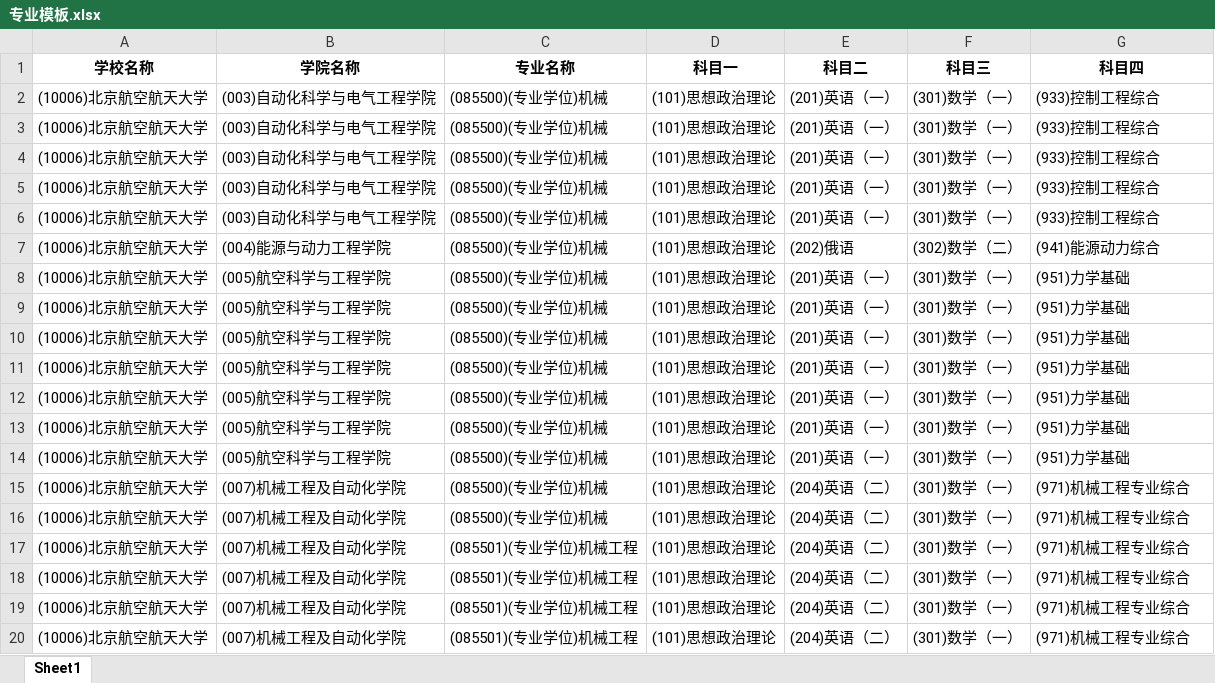
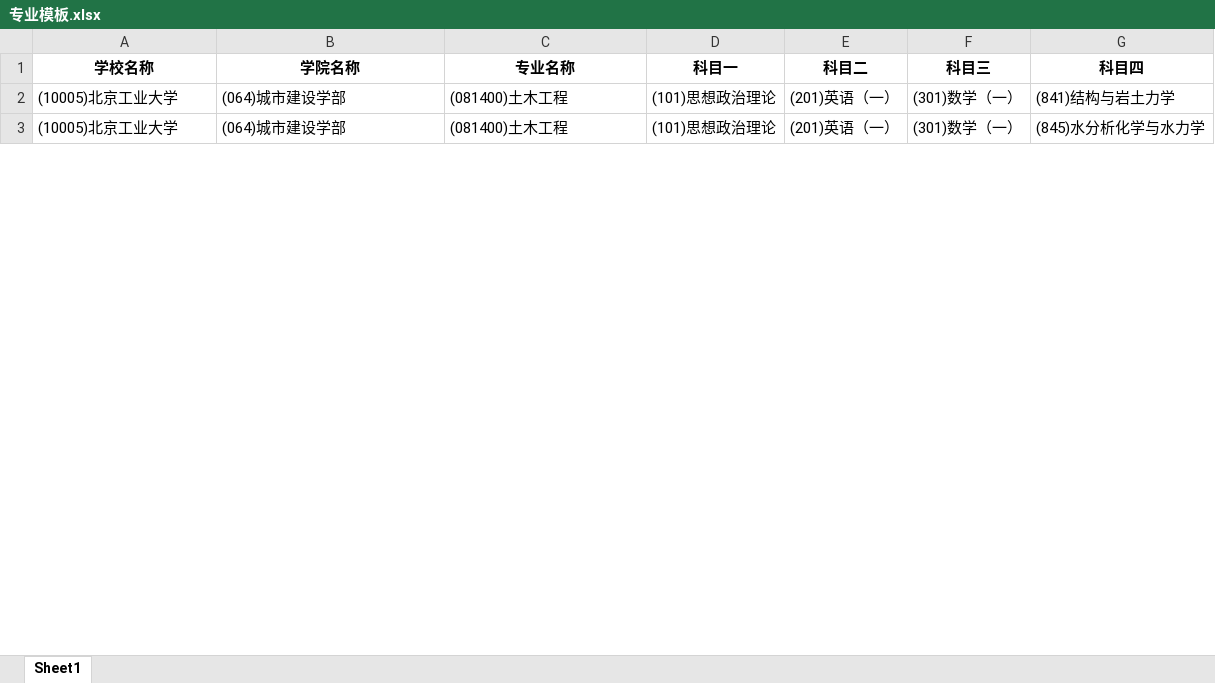
Before and after one commit to Joelsenior/yzw_spider, an Excel workbook: spilt/专业模板.xlsx, sheet Sheet1, drawn as a sheet; only a part is shown; values as stored, in another font and other column widths than the file's, no borders; removed rows and columns are numbered as before the commit, all else as after; the diff covers the shown part only; the diff names each change by its address in the sheet, - before the commit and + after, or states it on an @@ line.

```diff
--- a/spilt/专业模板.xlsx (sheet Sheet1)
+++ b/spilt/专业模板.xlsx (sheet Sheet1)
-row 2: (10006)北京航空航天大学 | (003)自动化科学与电气工程学院 | (085500)(专业学位)机械 | (101)思想政治理论 | (201)英语（一） | (301)数学（一） | (933)控制工程综合
-row 3: (10006)北京航空航天大学 | (003)自动化科学与电气工程学院 | (085500)(专业学位)机械 | (101)思想政治理论 | (201)英语（一） | (301)数学（一） | (933)控制工程综合
-row 4: (10006)北京航空航天大学 | (003)自动化科学与电气工程学院 | (085500)(专业学位)机械 | (101)思想政治理论 | (201)英语（一） | (301)数学（一） | (933)控制工程综合
-row 5: (10006)北京航空航天大学 | (003)自动化科学与电气工程学院 | (085500)(专业学位)机械 | (101)思想政治理论 | (201)英语（一） | (301)数学（一） | (933)控制工程综合
-row 6: (10006)北京航空航天大学 | (003)自动化科学与电气工程学院 | (085500)(专业学位)机械 | (101)思想政治理论 | (201)英语（一） | (301)数学（一） | (933)控制工程综合
-row 7: (10006)北京航空航天大学 | (004)能源与动力工程学院 | (085500)(专业学位)机械 | (101)思想政治理论 | (202)俄语 | (302)数学（二） | (941)能源动力综合
-A2:A3 (学校名称): (10006)北京航空航天大学
+A2:A3 (学校名称): (10005)北京工业大学
-B2:B3 (学院名称): (005)航空科学与工程学院
+B2:B3 (学院名称): (064)城市建设学部
-C2:C3 (专业名称): (085500)(专业学位)机械
+C2:C3 (专业名称): (081400)土木工程
-G2 (科目四): (951)力学基础
+G2 (科目四): (841)结构与岩土力学
-G3 (科目四): (951)力学基础
+G3 (科目四): (845)水分析化学与水力学
-row 10: (10006)北京航空航天大学 | (005)航空科学与工程学院 | (085500)(专业学位)机械 | (101)思想政治理论 | (201)英语（一） | (301)数学（一） | (951)力学基础
-row 11: (10006)北京航空航天大学 | (005)航空科学与工程学院 | (085500)(专业学位)机械 | (101)思想政治理论 | (201)英语（一） | (301)数学（一） | (951)力学基础
-row 12: (10006)北京航空航天大学 | (005)航空科学与工程学院 | (085500)(专业学位)机械 | (101)思想政治理论 | (201)英语（一） | (301)数学（一） | (951)力学基础
-row 13: (10006)北京航空航天大学 | (005)航空科学与工程学院 | (085500)(专业学位)机械 | (101)思想政治理论 | (201)英语（一） | (301)数学（一） | (951)力学基础
-row 14: (10006)北京航空航天大学 | (005)航空科学与工程学院 | (085500)(专业学位)机械 | (101)思想政治理论 | (201)英语（一） | (301)数学（一） | (951)力学基础
-row 15: (10006)北京航空航天大学 | (007)机械工程及自动化学院 | (085500)(专业学位)机械 | (101)思想政治理论 | (204)英语（二） | (301)数学（一） | (971)机械工程专业综合
-row 16: (10006)北京航空航天大学 | (007)机械工程及自动化学院 | (085500)(专业学位)机械 | (101)思想政治理论 | (204)英语（二） | (301)数学（一） | (971)机械工程专业综合
-row 17: (10006)北京航空航天大学 | (007)机械工程及自动化学院 | (085501)(专业学位)机械工程 | (101)思想政治理论 | (204)英语（二） | (301)数学（一） | (971)机械工程专业综合
-row 18: (10006)北京航空航天大学 | (007)机械工程及自动化学院 | (085501)(专业学位)机械工程 | (101)思想政治理论 | (204)英语（二） | (301)数学（一） | (971)机械工程专业综合
-row 19: (10006)北京航空航天大学 | (007)机械工程及自动化学院 | (085501)(专业学位)机械工程 | (101)思想政治理论 | (204)英语（二） | (301)数学（一） | (971)机械工程专业综合
-row 20: (10006)北京航空航天大学 | (007)机械工程及自动化学院 | (085501)(专业学位)机械工程 | (101)思想政治理论 | (204)英语（二） | (301)数学（一） | (971)机械工程专业综合
```
Also changed, not shown: 20 removed rows and 4 edited cells elsewhere in this sheet, spilt/学校模板.xlsx, spilt/学院模板.xlsx, 37 other files.
